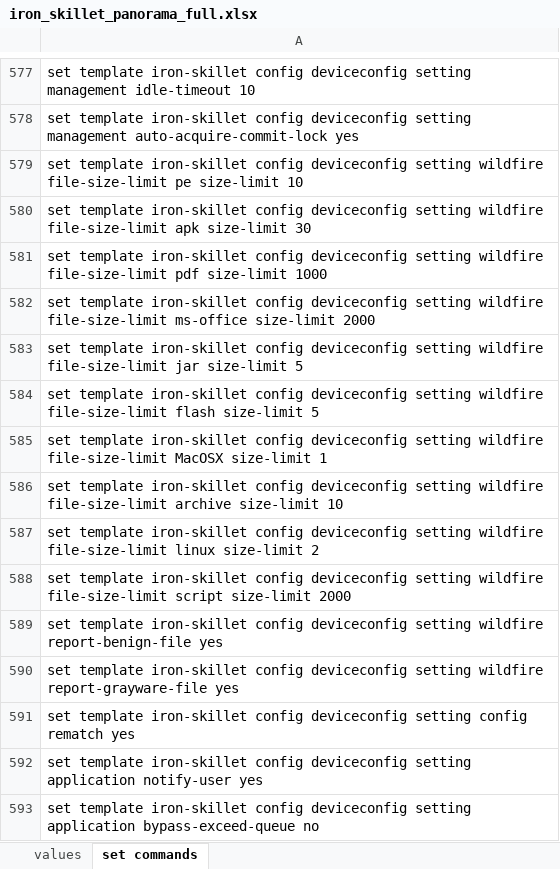
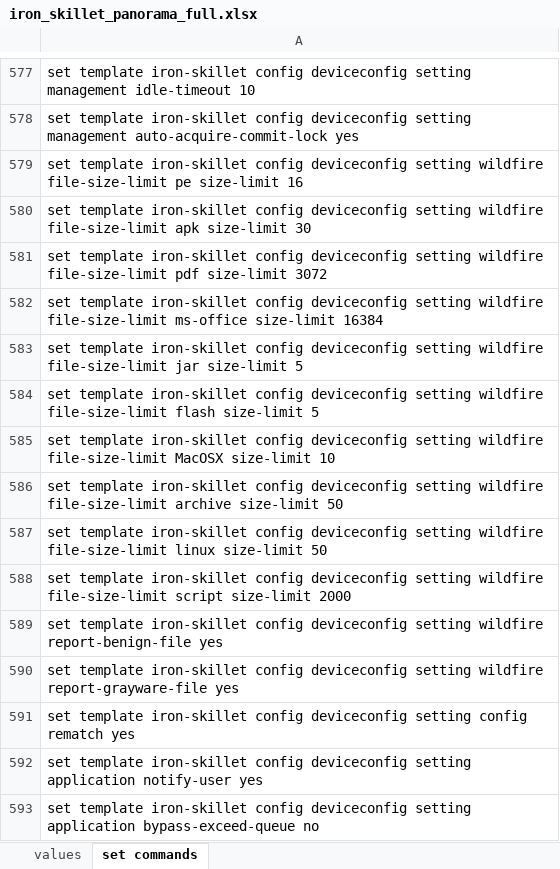
Before and after one commit to PaloAltoNetworks/iron-skillet, an Excel workbook: templates/panorama/set_commands/iron_skillet_panorama_full.xlsx, sheet set commands, drawn as a sheet; only a part is shown, gaps mark what is left out; values as stored, in another font and other column widths than the file's, no borders; the diff names each change by its address in the sheet, - before the commit and + after, or states it on an @@ line.

```diff
--- a/templates/panorama/set_commands/iron_skillet_panorama_full.xlsx (sheet set commands)
+++ b/templates/panorama/set_commands/iron_skillet_panorama_full.xlsx (sheet set commands)
-A579: …pe size-limit 10
+A579: …pe size-limit 16
-A581: …pdf size-limit 1000
+A581: …pdf size-limit 3072
-A582: …ms-office size-limit 2000
+A582: …ms-office size-limit 16384
-A585: …MacOSX size-limit 1
+A585: …MacOSX size-limit 10
-A586: …archive size-limit 10
+A586: …archive size-limit 50
-A587: …linux size-limit 2
+A587: …linux size-limit 50
```
Also changed, not shown: templates/panos/set_commands/iron_skillet_panos_full.xlsx, 25 other files.
